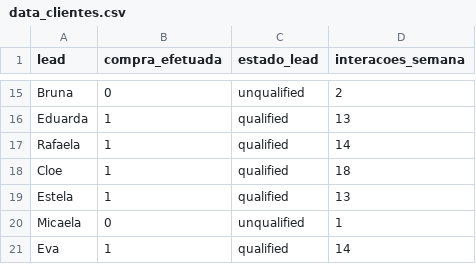
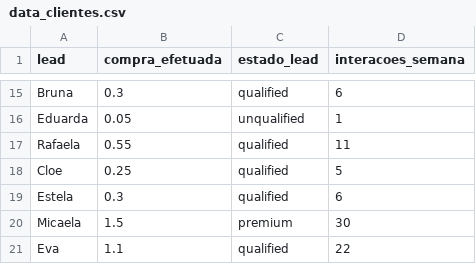
Before and after one commit to DrSphinx/movielens, a CSV file: data_clientes.csv, drawn as a sheet; only a part is shown, gaps mark what is left out; the diff covers the shown part only; the diff names each change by its address in the sheet, - before the commit and + after, or states it on an @@ line.

```diff
--- a/data_clientes.csv
+++ b/data_clientes.csv
-B15 (compra_efetuada): 0
+B15 (compra_efetuada): 0.3
-C15 (estado_lead): unqualified
+C15 (estado_lead): qualified
-D15 (interacoes_semana): 2
+D15 (interacoes_semana): 6
-B16 (compra_efetuada): 1
+B16 (compra_efetuada): 0.05
-C16 (estado_lead): qualified
+C16 (estado_lead): unqualified
-D16 (interacoes_semana): 13
+D16 (interacoes_semana): 1
-B17 (compra_efetuada): 1
+B17 (compra_efetuada): 0.55
-D17 (interacoes_semana): 14
+D17 (interacoes_semana): 11
-B18 (compra_efetuada): 1
+B18 (compra_efetuada): 0.25
-D18 (interacoes_semana): 18
+D18 (interacoes_semana): 5
-B19 (compra_efetuada): 1
+B19 (compra_efetuada): 0.3
-D19 (interacoes_semana): 13
+D19 (interacoes_semana): 6
-B20 (compra_efetuada): 0
+B20 (compra_efetuada): 1.5
-C20 (estado_lead): unqualified
+C20 (estado_lead): premium
-D20 (interacoes_semana): 1
+D20 (interacoes_semana): 30
-B21 (compra_efetuada): 1
+B21 (compra_efetuada): 1.1
-D21 (interacoes_semana): 14
+D21 (interacoes_semana): 22
```
Also changed, not shown: 31 edited cells elsewhere in this file.
